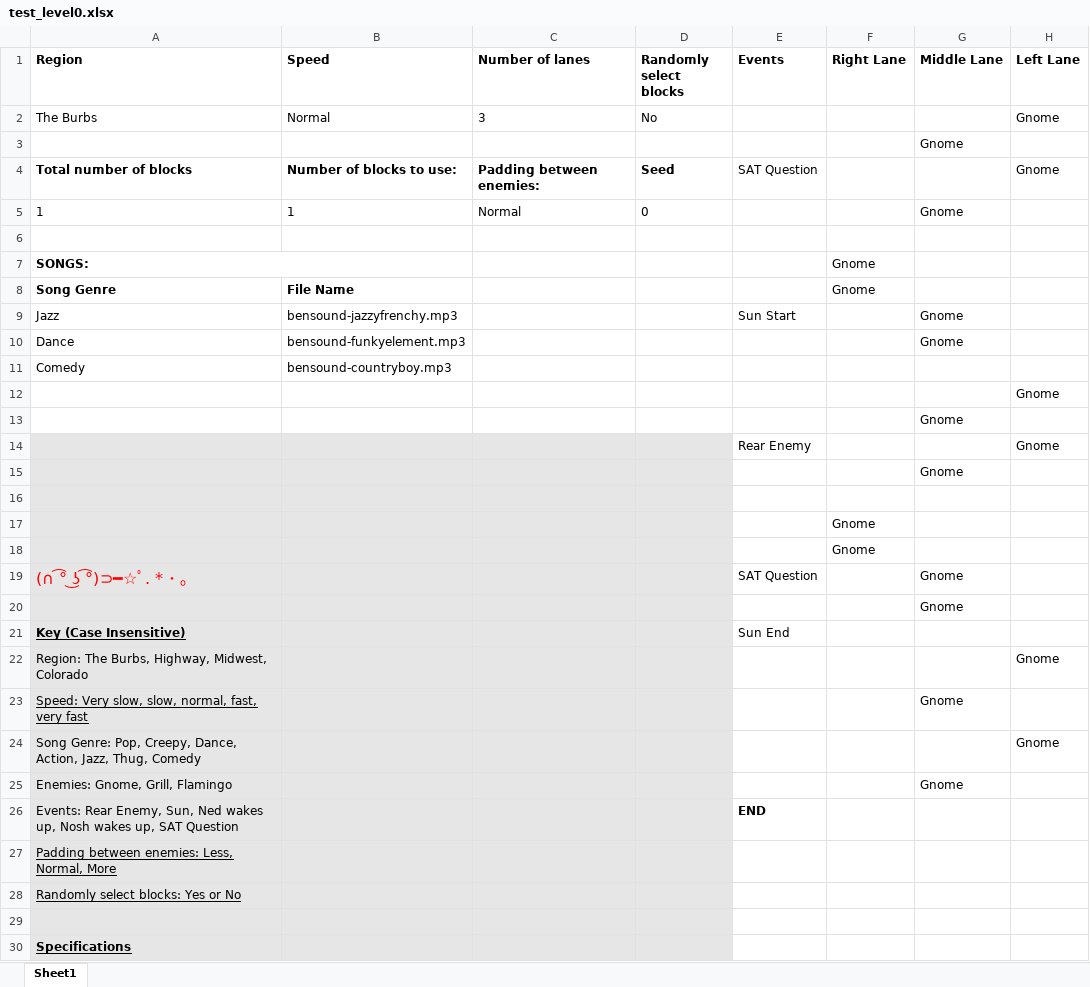
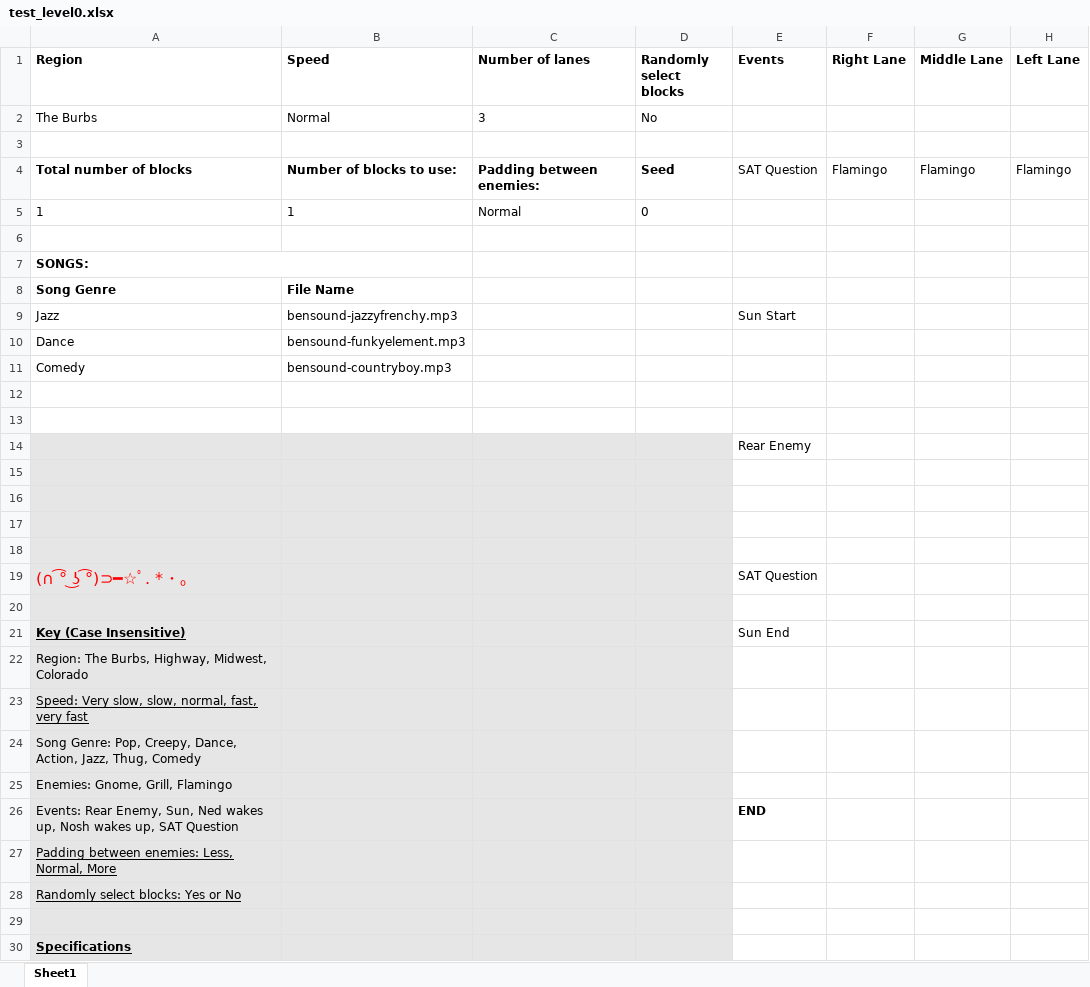
Before and after one commit to mangosnoopers/hafgnome, an Excel workbook: core/assets/levels/test_level0.xlsx, sheet Sheet1, drawn as a sheet; only a part is shown; values as stored, in another font and other column widths than the file's, no borders; removed rows and columns are numbered as before the commit, all else as after; the diff names each change by its address in the sheet, - before the commit and + after, or states it on an @@ line.

Commit message:
Flamingos appear

```diff
--- a/core/assets/levels/test_level0.xlsx (sheet Sheet1)
+++ b/core/assets/levels/test_level0.xlsx (sheet Sheet1)
-H2 (Left Lane): Gnome
+H2 (Left Lane): (empty)
-row 3:  |  |  |  |  |  | Gnome
-row 4: Total number of blocks | Number of blocks to use: | Padding between enemies: | Seed | SAT Question |  |  | Gnome
-row 5: 1 | 1 | Normal | 0 |  |  | Gnome
+row 4: Total number of blocks | Number of blocks to use: | Padding between enemies: | Seed | SAT Question | Flamingo | Flamingo | Flamingo
+row 5: 1 | 1 | Normal | 0
+row 6: (empty)
-F7:F8 (Right Lane): Gnome
+F7:F8 (Right Lane): (empty)
-G9:G10 (Middle Lane): Gnome
+G9:G10 (Middle Lane): (empty)
-row 12:  |  |  |  |  |  |  | Gnome
-row 13:  |  |  |  |  |  | Gnome
-row 14:  |  |  |  | Rear Enemy |  |  | Gnome
-row 15:  |  |  |  |  |  | Gnome
-A12:D13 fill: #E7E6E6
+A12:D13 fill: none
-F13 (Right Lane): Gnome
+F13 (Right Lane): (empty)
+row 14:  |  |  |  | Rear Enemy
-F15 (Right Lane): Gnome
+F15 (Right Lane): (empty)
+row 16: (empty)
+row 17: (empty)
+row 18: (empty)
-G19:G20 (Middle Lane): Gnome
+G19:G20 (Middle Lane): (empty)
-H22 (Left Lane): Gnome
+H22 (Left Lane): (empty)
-G23 (Middle Lane): Gnome
+G23 (Middle Lane): (empty)
-H24 (Left Lane): Gnome
+H24 (Left Lane): (empty)
-G25 (Middle Lane): Gnome
+G25 (Middle Lane): (empty)
```
Also changed, not shown: core/assets/levels/test_level1.xlsx, 8 other files.
